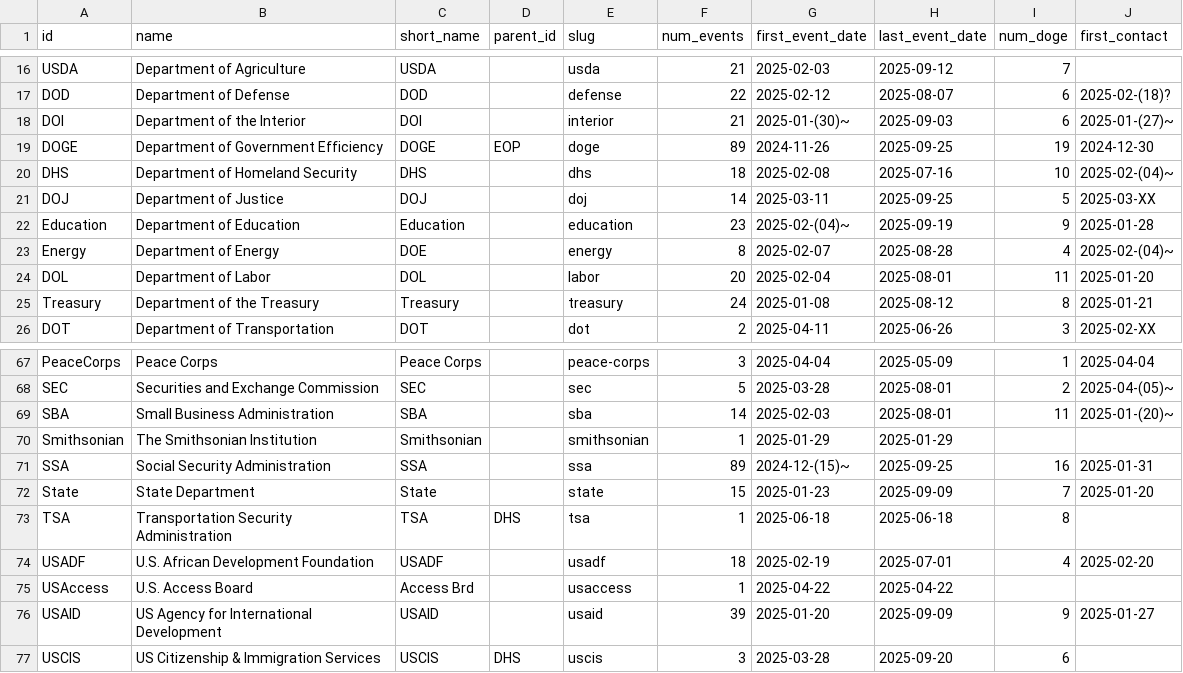
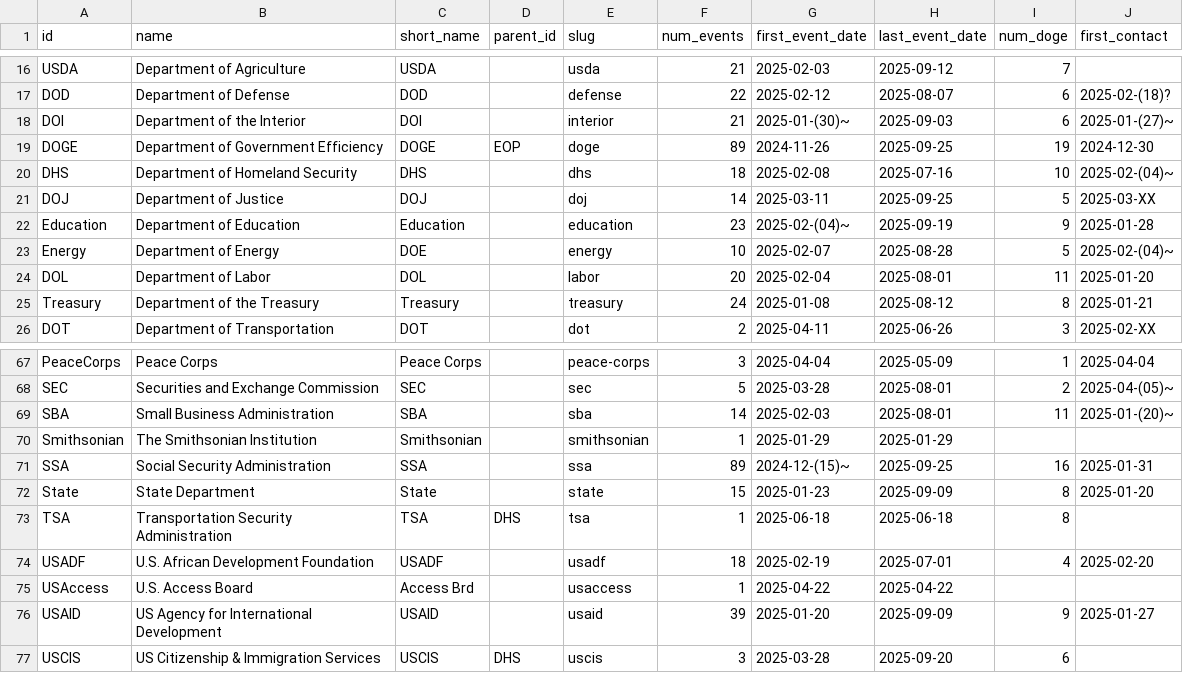
Before and after one commit to harrisj/doge_track, a CSV file: src/csv/agencies.csv, drawn as a sheet; only a part is shown, gaps mark what is left out.

```diff
--- a/src/csv/agencies.csv
+++ b/src/csv/agencies.csv
@@ -22,3 +22,3 @@ DOJ,Department of Justice,DOJ,,doj,14,2025-03-11,2025-09-25,5,2025-03-XX
 Education,Department of Education,Education,,education,23,2025-02-(04)~,2025-09-19,9,2025-01-28
-Energy,Department of Energy,DOE,,energy,8,2025-02-07,2025-08-28,4,2025-02-(04)~
+Energy,Department of Energy,DOE,,energy,10,2025-02-07,2025-08-28,5,2025-02-(04)~
 DOL,Department of Labor,DOL,,labor,20,2025-02-04,2025-08-01,11,2025-01-20
@@ -71,3 +71,3 @@ Smithsonian,The Smithsonian Institution,Smithsonian,,smithsonian,1,2025-01-29,20
 SSA,Social Security Administration,SSA,,ssa,89,2024-12-(15)~,2025-09-25,16,2025-01-31
-State,State Department,State,,state,15,2025-01-23,2025-09-09,7,2025-01-20
+State,State Department,State,,state,15,2025-01-23,2025-09-09,8,2025-01-20
 TSA,Transportation Security Administration,TSA,DHS,tsa,1,2025-06-18,2025-06-18,8,
```
Also changed, not shown: src/csv/events.csv, src/csv/people.csv, 5 other files.
